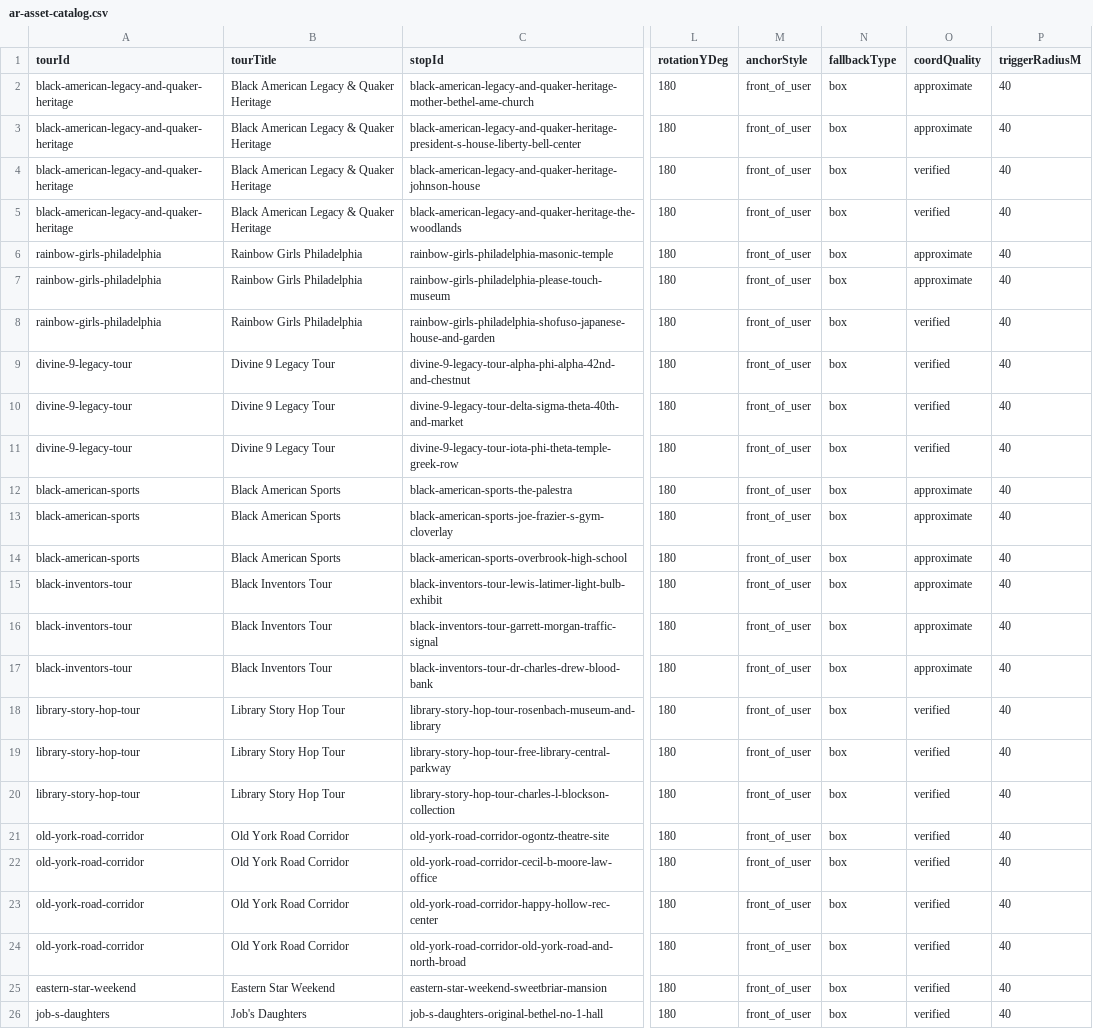
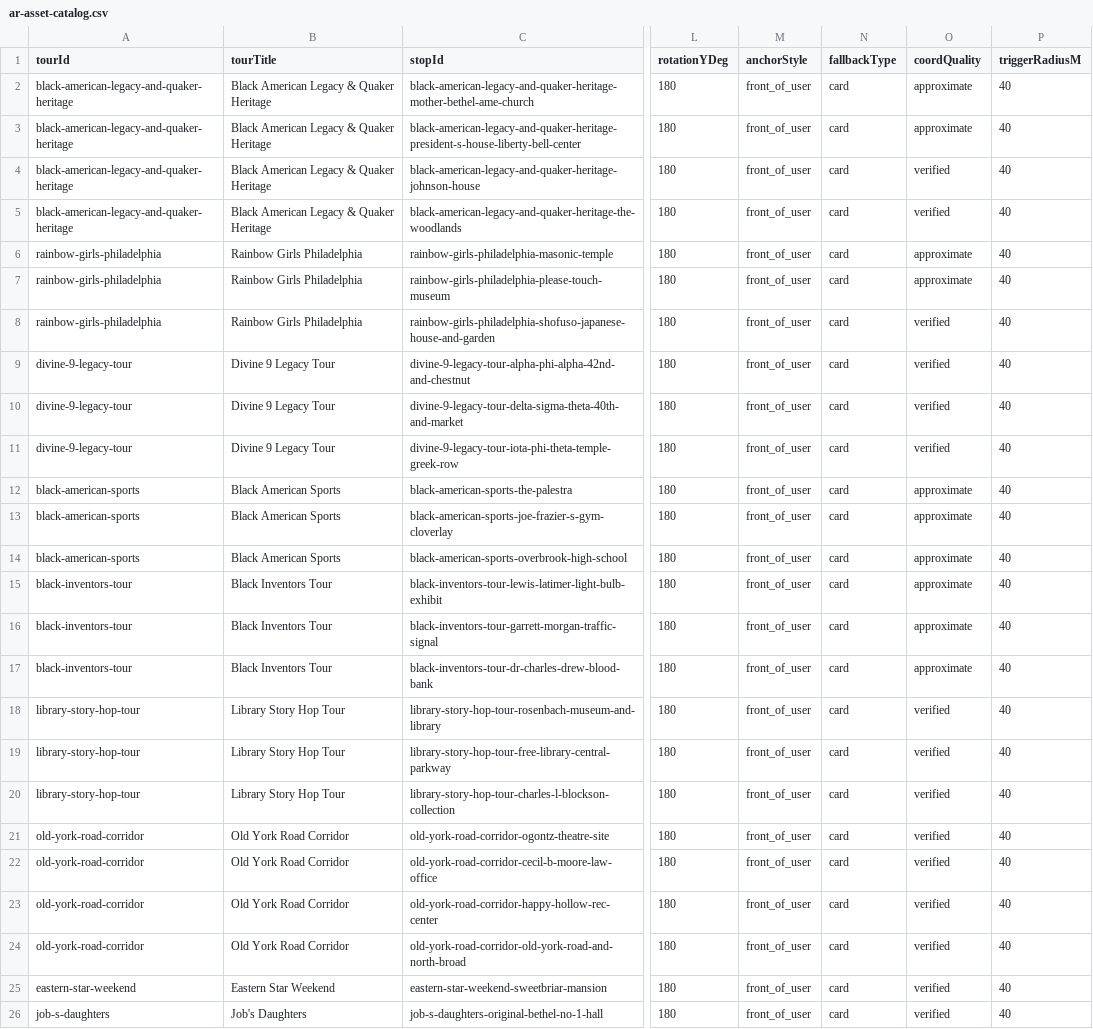
Before and after one commit to niacstallworth/philly-tours, a CSV file: docs/ar-asset-catalog.csv, drawn as a sheet; only a part is shown, gaps mark what is left out; the diff names each change by its address in the sheet, - before the commit and + after, or states it on an @@ line.

Commit message:
Add iOS AR story card fallback for cataloged stops

```diff
--- a/docs/ar-asset-catalog.csv
+++ b/docs/ar-asset-catalog.csv
-N2:N26 (fallbackType): box
+N2:N26 (fallbackType): card
```
Also changed, not shown: 4 other files.
